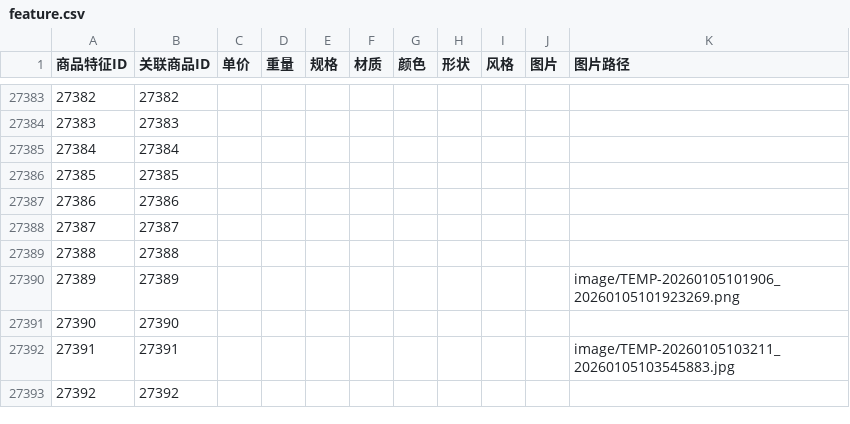
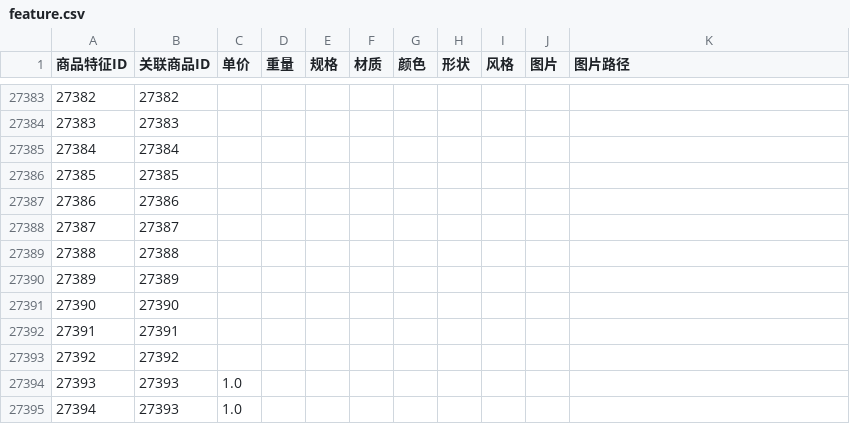
Before and after one commit to KBAO-CMYK/InventorySystem-ts, a CSV file: backend/csv/feature.csv, drawn as a sheet; only a part is shown, gaps mark what is left out.

```diff
--- a/backend/csv/feature.csv
+++ b/backend/csv/feature.csv
@@ -27390,5 +27390,7 @@
 27388,27388,,,,,,,,,
-27389,27389,,,,,,,,,image/TEMP-20260105101906_20260105101923269.png
+27389,27389,,,,,,,,,
 27390,27390,,,,,,,,,
-27391,27391,,,,,,,,,image/TEMP-20260105103211_20260105103545883.jpg
+27391,27391,,,,,,,,,
 27392,27392,,,,,,,,,
+27393,27393,1.0,,,,,,,,
+27394,27393,1.0,,,,,,,,
```
Also changed, not shown: backend/csv/inventory.csv, backend/csv/product.csv, 11 other files.
